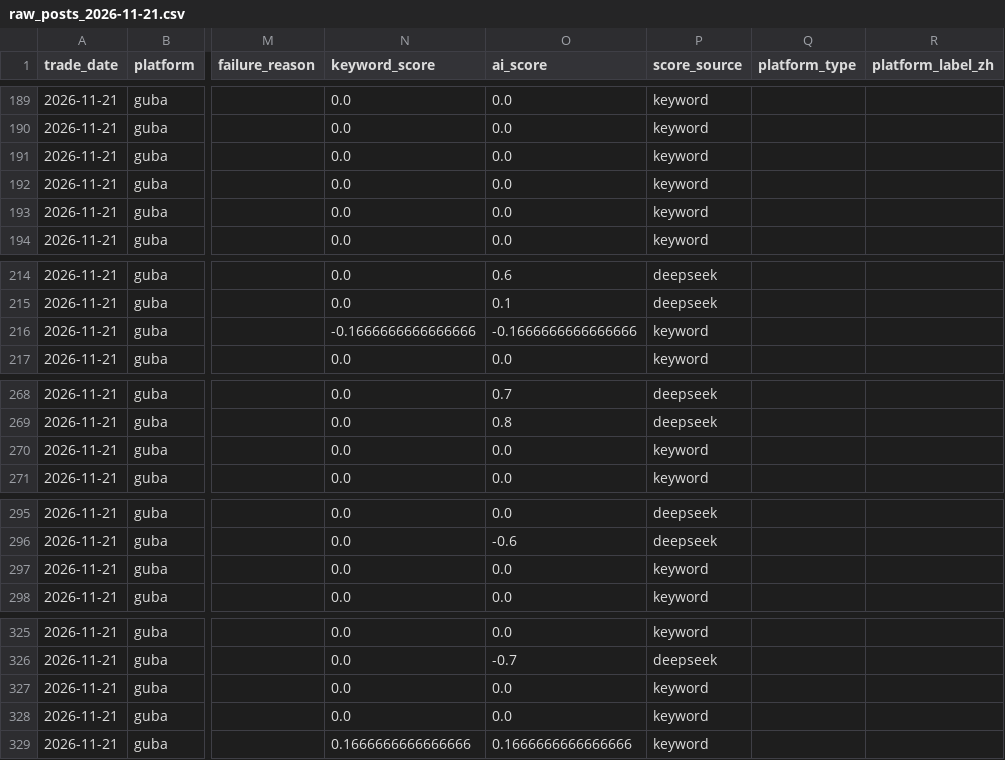
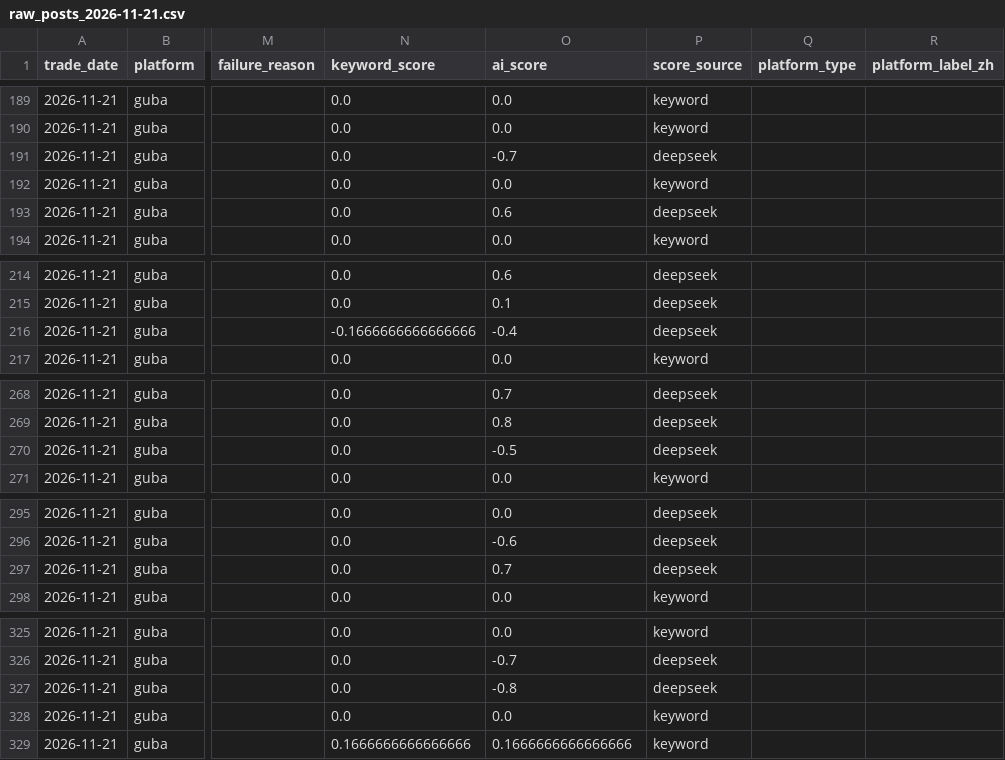
Before and after one commit to yixi1951/OpinionTradingWorkflow, a CSV file: data/raw/raw_posts_2026-11-21.csv, drawn as a sheet; only a part is shown, gaps mark what is left out; the diff covers the shown part only; the diff names each change by its address in the sheet, - before the commit and + after, or states it on an @@ line.

```diff
--- a/data/raw/raw_posts_2026-11-21.csv
+++ b/data/raw/raw_posts_2026-11-21.csv
-O191 (ai_score): 0.0
+O191 (ai_score): -0.7
-P191 (score_source): keyword
+P191 (score_source): deepseek
-O193 (ai_score): 0.0
+O193 (ai_score): 0.6
-P193 (score_source): keyword
+P193 (score_source): deepseek
-O216 (ai_score): -0.1666666666666666
+O216 (ai_score): -0.4
-P216 (score_source): keyword
+P216 (score_source): deepseek
-O270 (ai_score): 0.0
+O270 (ai_score): -0.5
-P270 (score_source): keyword
+P270 (score_source): deepseek
-O297 (ai_score): 0.0
+O297 (ai_score): 0.7
-P297 (score_source): keyword
+P297 (score_source): deepseek
-O327 (ai_score): 0.0
+O327 (ai_score): -0.8
-P327 (score_source): keyword
+P327 (score_source): deepseek
```
Also changed, not shown: 68 edited cells elsewhere in this file, data/raw/raw_posts_2026-11-18.csv, data/reports/sentiment_panel.csv, 19 other files.
